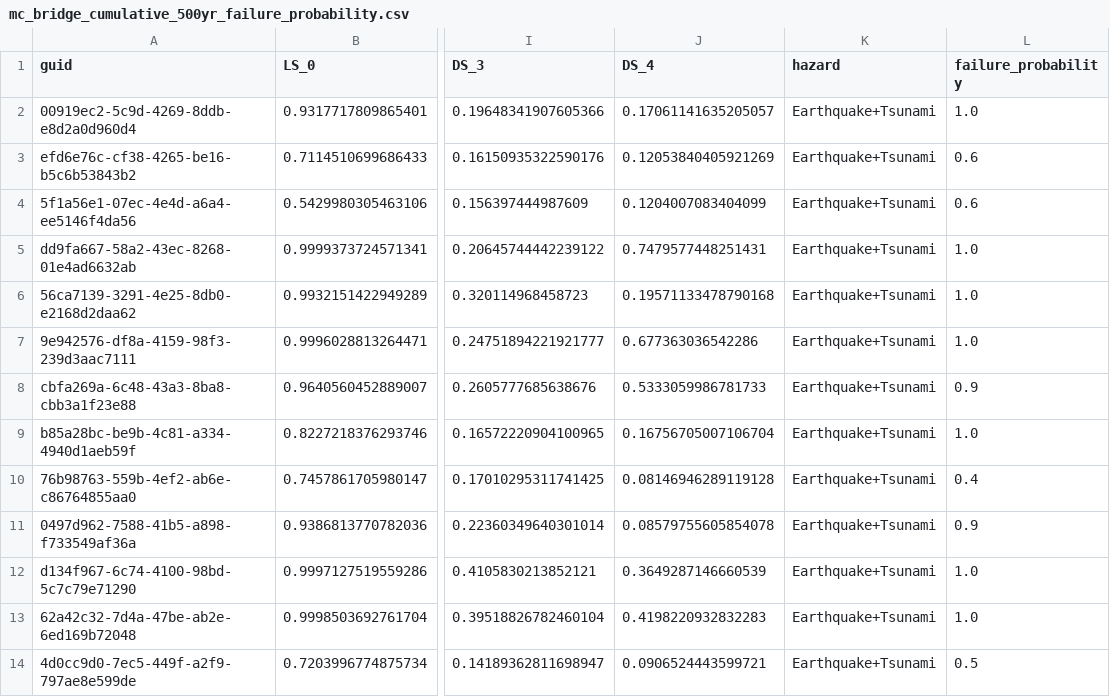
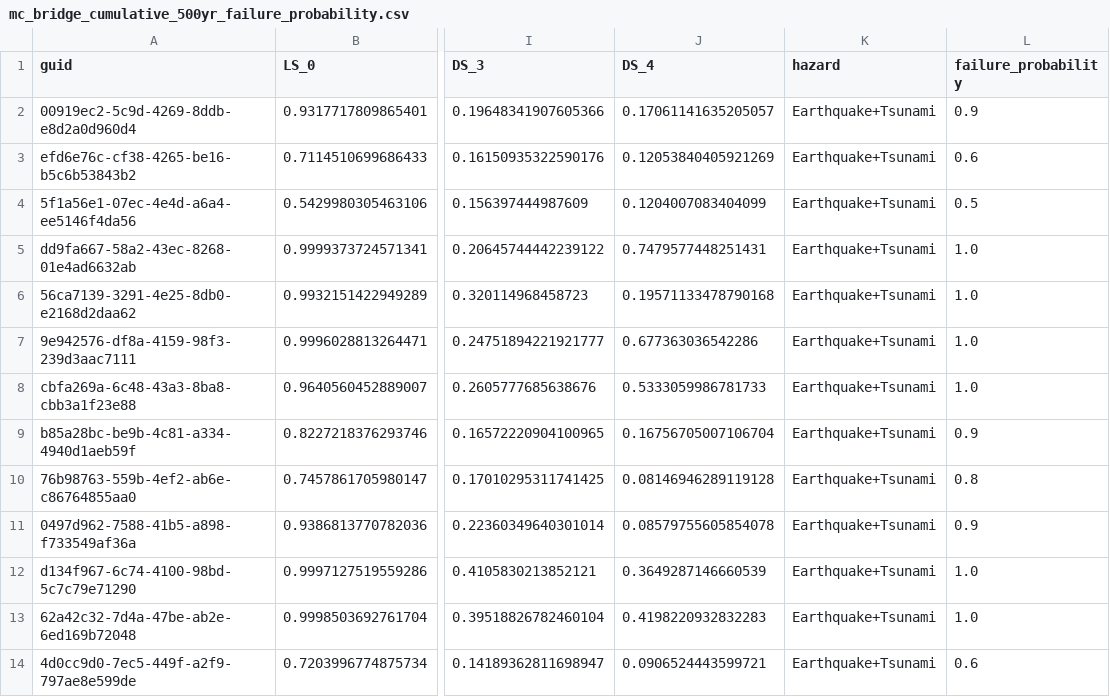
Before and after one commit to 22dylan/pyincore_notebooks, a CSV file: 20210613_Seaside_Update/output/500yr/mc_bridge_cumulative_500yr_failure_probability.csv, drawn as a sheet; only a part is shown, gaps mark what is left out; the diff names each change by its address in the sheet, - before the commit and + after, or states it on an @@ line.

```diff
--- a/20210613_Seaside_Update/output/500yr/mc_bridge_cumulative_500yr_failure_probability.csv
+++ b/20210613_Seaside_Update/output/500yr/mc_bridge_cumulative_500yr_failure_probability.csv
-L2 (failure_probability): 1.0
+L2 (failure_probability): 0.9
-L4 (failure_probability): 0.6
+L4 (failure_probability): 0.5
-L8 (failure_probability): 0.9
+L8 (failure_probability): 1.0
-L9 (failure_probability): 1.0
+L9 (failure_probability): 0.9
-L10 (failure_probability): 0.4
+L10 (failure_probability): 0.8
-L14 (failure_probability): 0.5
+L14 (failure_probability): 0.6
```
Also changed, not shown: 20210613_Seaside_Update/Seaside capital losses.csv, 20210613_Seaside_Update/Seaside_output.csv, 16 other files.
